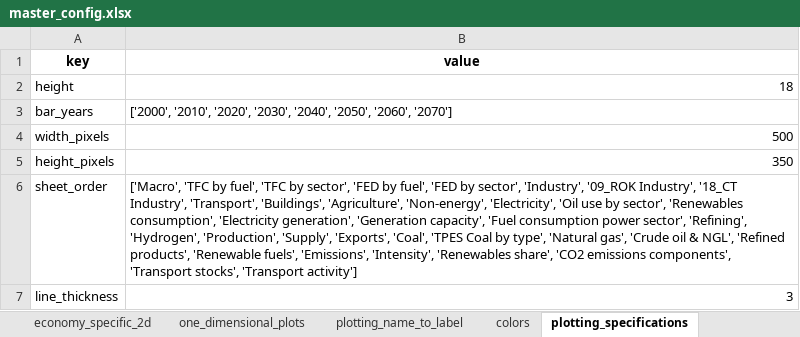
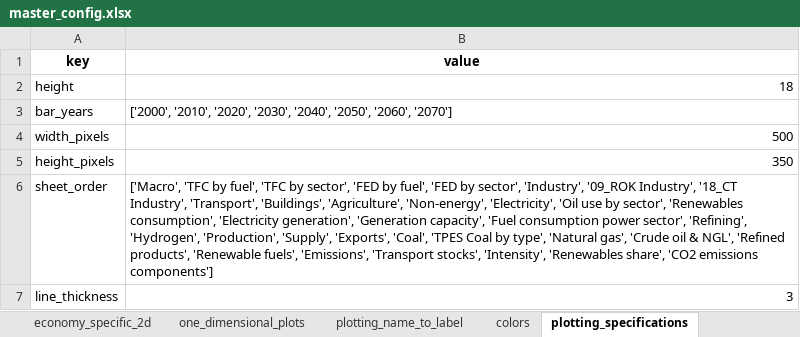
Before and after one commit to asia-pacific-energy-research-centre/9th_edition_visualisation, an Excel workbook: config/master_config.xlsx, sheet plotting_specifications, drawn as a sheet; values as stored, in another font and other column widths than the file's, no borders; charts and pictures not drawn; the diff names each change by its address in the sheet, - before the commit and + after, or states it on an @@ line.

```diff
--- a/config/master_config.xlsx (sheet plotting_specifications)
+++ b/config/master_config.xlsx (sheet plotting_specifications)
-B6 (value): …fuels', 'Emissions', 'Intensity', 'Renewables share', 'CO2 emissions components', 'Transport stocks', 'Transport activity']
+B6 (value): …fuels', 'Emissions', 'Transport stocks', 'Intensity', 'Renewables share', 'CO2 emissions components']
```
Also changed, not shown: sheet colors, sheet two_dimensional_plots.
